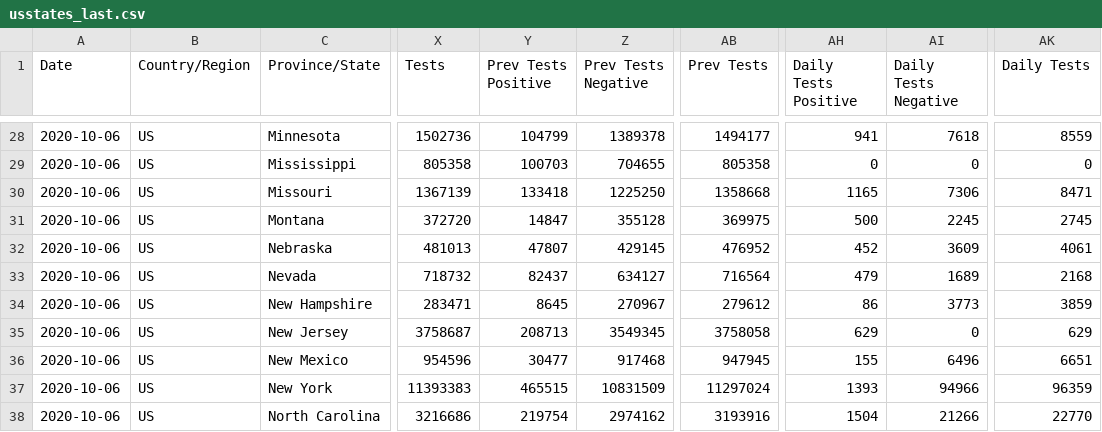
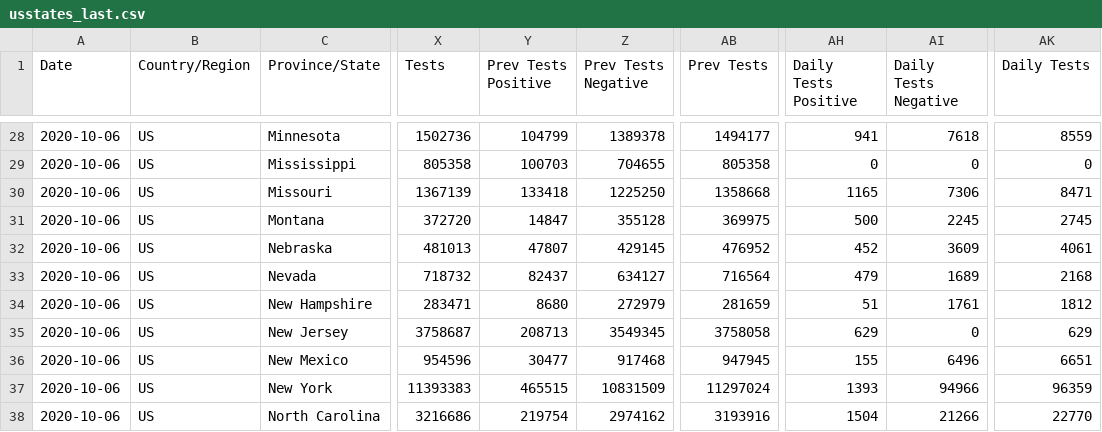
Before and after one commit to fmossott/COVID19-US, a CSV file: data/usstates_last.csv, drawn as a sheet; only a part is shown, gaps mark what is left out; the diff names each change by its address in the sheet, - before the commit and + after, or states it on an @@ line.

```diff
--- a/data/usstates_last.csv
+++ b/data/usstates_last.csv
-Y34 (Prev Tests Positive): 8645
+Y34 (Prev Tests Positive): 8680
-Z34 (Prev Tests Negative): 270967
+Z34 (Prev Tests Negative): 272979
-AB34 (Prev Tests): 279612
+AB34 (Prev Tests): 281659
-AH34 (Daily Tests Positive): 86
+AH34 (Daily Tests Positive): 51
-AI34 (Daily Tests Negative): 3773
+AI34 (Daily Tests Negative): 1761
-AK34 (Daily Tests): 3859
+AK34 (Daily Tests): 1812
```
Also changed, not shown: 2 other files.
